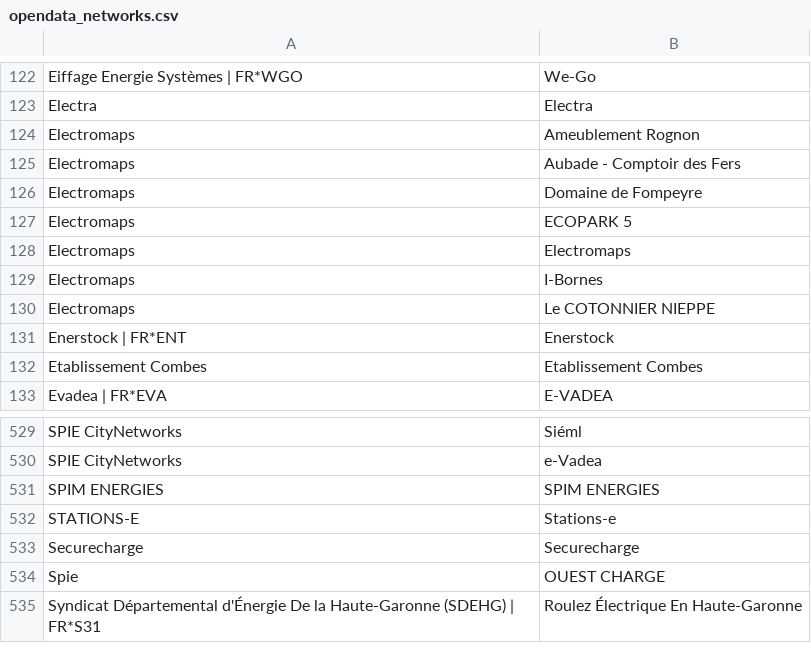
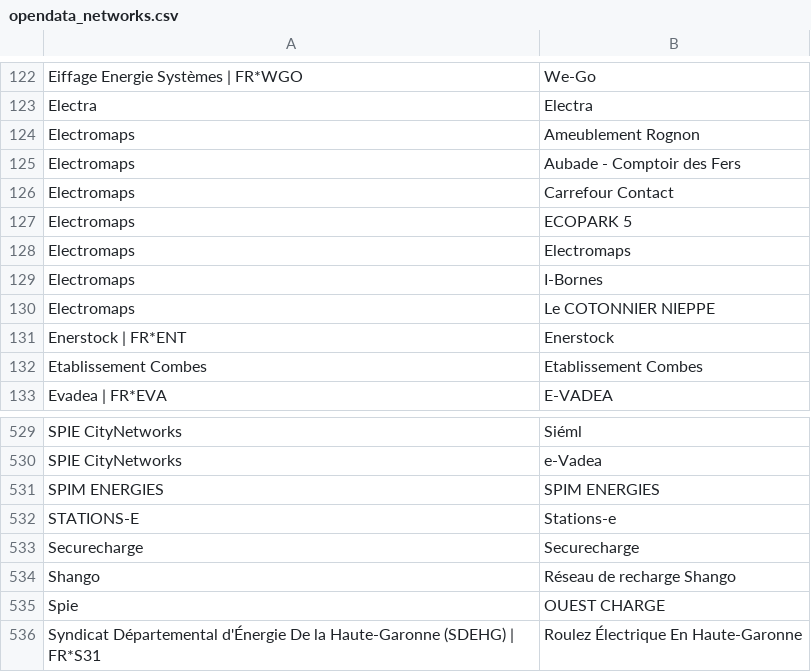
Before and after one commit to guiohm/ref-EU-EVSE, a CSV file: opendata_networks.csv, drawn as a sheet; only a part is shown, gaps mark what is left out.

```diff
--- a/opendata_networks.csv
+++ b/opendata_networks.csv
@@ -125,3 +125,3 @@ Electromaps,Ameublement Rognon
 Electromaps,Aubade - Comptoir des Fers
-Electromaps,Domaine de Fompeyre
+Electromaps,Carrefour Contact
 Electromaps,ECOPARK 5
@@ -533,2 +533,3 @@ STATIONS-E,Stations-e
 Securecharge,Securecharge
+Shango,Réseau de recharge Shango
 Spie,OUEST CHARGE
```
Also changed, not shown: history.csv, 4 other files.
